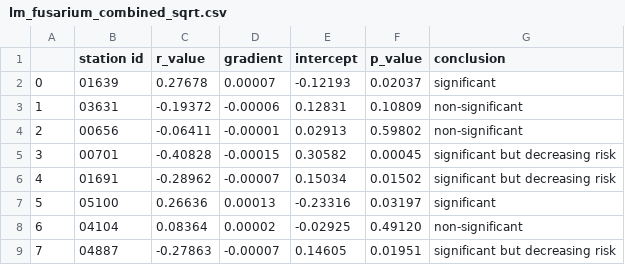
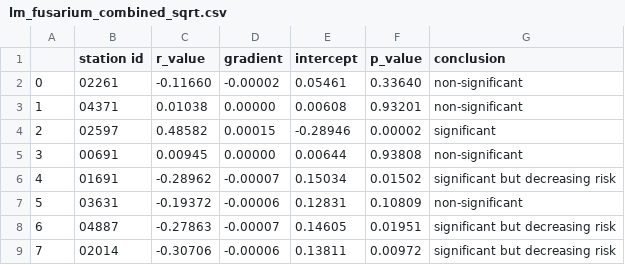
Before and after one commit to serbanradulescu/master_thesis, a CSV file: results/lm/lm_fusarium_combined_sqrt.csv, drawn as a sheet; only a part is shown; the diff covers the shown part only.

```diff
--- a/results/lm/lm_fusarium_combined_sqrt.csv
+++ b/results/lm/lm_fusarium_combined_sqrt.csv
@@ -1,9 +1,9 @@
 ,station id,r_value,gradient,intercept,p_value,conclusion
-0,01639,0.27678,0.00007,-0.12193,0.02037,significant
-1,03631,-0.19372,-0.00006,0.12831,0.10809,non-significant
-2,00656,-0.06411,-0.00001,0.02913,0.59802,non-significant
-3,00701,-0.40828,-0.00015,0.30582,0.00045,significant but decreasing risk
+0,02261,-0.11660,-0.00002,0.05461,0.33640,non-significant
+1,04371,0.01038,0.00000,0.00608,0.93201,non-significant
+2,02597,0.48582,0.00015,-0.28946,0.00002,significant
+3,00691,0.00945,0.00000,0.00644,0.93808,non-significant
 4,01691,-0.28962,-0.00007,0.15034,0.01502,significant but decreasing risk
-5,05100,0.26636,0.00013,-0.23316,0.03197,significant
-6,04104,0.08364,0.00002,-0.02925,0.49120,non-significant
-7,04887,-0.27863,-0.00007,0.14605,0.01951,significant but decreasing risk
+5,03631,-0.19372,-0.00006,0.12831,0.10809,non-significant
+6,04887,-0.27863,-0.00007,0.14605,0.01951,significant but decreasing risk
+7,02014,-0.30706,-0.00006,0.13811,0.00972,significant but decreasing risk
```
Also changed, not shown: 54 edited cells elsewhere in this file, results/lm/lm_fusarium_ppt.csv, results/lm/lm_fusarium_rh.csv, 5 other files.
